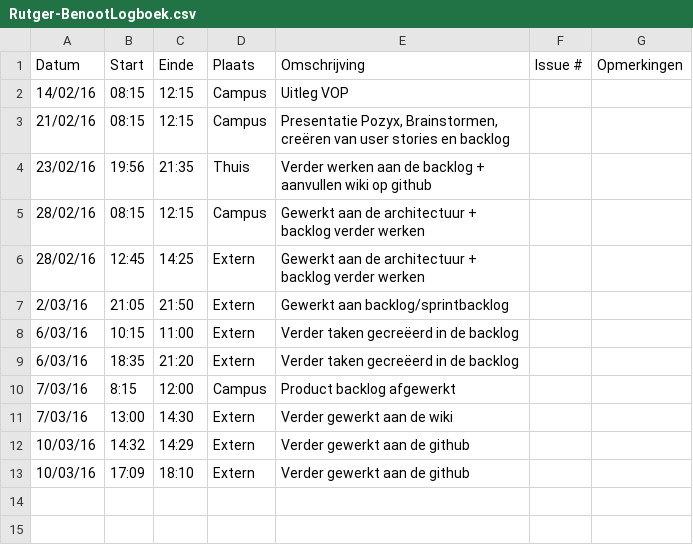
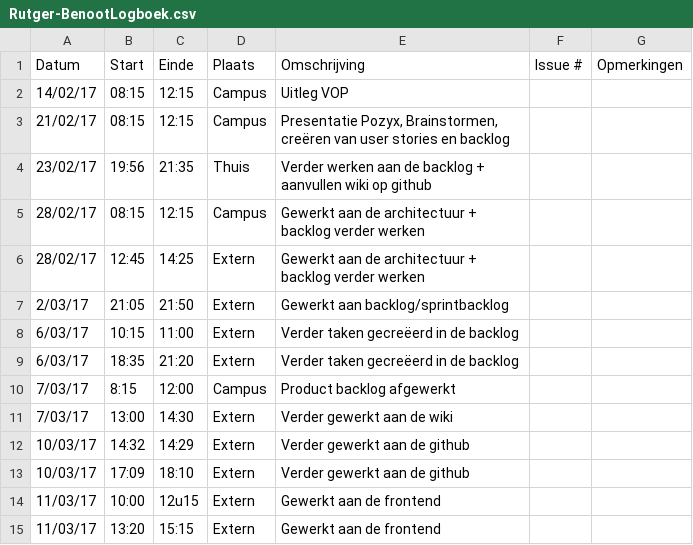
Before and after one commit to Carnewal/pozyx-03, a CSV file: Rutger-BenootLogboek.csv, drawn as a sheet.

Commit message:
Update Rutger-BenootLogboek.csv

```diff
--- a/Rutger-BenootLogboek.csv
+++ b/Rutger-BenootLogboek.csv
@@ -1,13 +1,15 @@
 Datum,Start,Einde,Plaats,Omschrijving,Issue #,Opmerkingen
-14/02/16,08:15,12:15,Campus,"Uitleg VOP",,
-21/02/16,08:15,12:15,Campus,"Presentatie Pozyx, Brainstormen, creëren van user stories en backlog",,
-23/02/16,19:56,21:35,Thuis,"Verder werken aan de backlog + aanvullen wiki op github",,
-28/02/16,08:15,12:15,Campus,"Gewerkt aan de architectuur + backlog verder werken",,
-28/02/16,12:45,14:25,Extern,"Gewerkt aan de architectuur + backlog verder werken",,
-2/03/16,21:05,21:50,Extern,"Gewerkt aan backlog/sprintbacklog",,
-6/03/16,10:15,11:00,Extern,"Verder taken gecreëerd in de backlog",,
-6/03/16,18:35,21:20,Extern,"Verder taken gecreëerd in de backlog",,
-7/03/16,8:15,12:00,Campus,"Product backlog afgewerkt",,
-7/03/16,13:00,14:30,Extern,"Verder gewerkt aan de wiki",,
-10/03/16,14:32,14:29,Extern,"Verder gewerkt aan de github",,
-10/03/16,17:09,18:10,Extern,"Verder gewerkt aan de github",,
+14/02/17,08:15,12:15,Campus,"Uitleg VOP",,
+21/02/17,08:15,12:15,Campus,"Presentatie Pozyx, Brainstormen, creëren van user stories en backlog",,
+23/02/17,19:56,21:35,Thuis,"Verder werken aan de backlog + aanvullen wiki op github",,
+28/02/17,08:15,12:15,Campus,"Gewerkt aan de architectuur + backlog verder werken",,
+28/02/17,12:45,14:25,Extern,"Gewerkt aan de architectuur + backlog verder werken",,
+2/03/17,21:05,21:50,Extern,"Gewerkt aan backlog/sprintbacklog",,
+6/03/17,10:15,11:00,Extern,"Verder taken gecreëerd in de backlog",,
+6/03/17,18:35,21:20,Extern,"Verder taken gecreëerd in de backlog",,
+7/03/17,8:15,12:00,Campus,"Product backlog afgewerkt",,
+7/03/17,13:00,14:30,Extern,"Verder gewerkt aan de wiki",,
+10/03/17,14:32,14:29,Extern,"Verder gewerkt aan de github",,
+10/03/17,17:09,18:10,Extern,"Verder gewerkt aan de github",,
+11/03/17,10:00,12u15,Extern,"Gewerkt aan de frontend",,
+11/03/17,13:20,15:15,Extern,"Gewerkt aan de frontend",,
```
